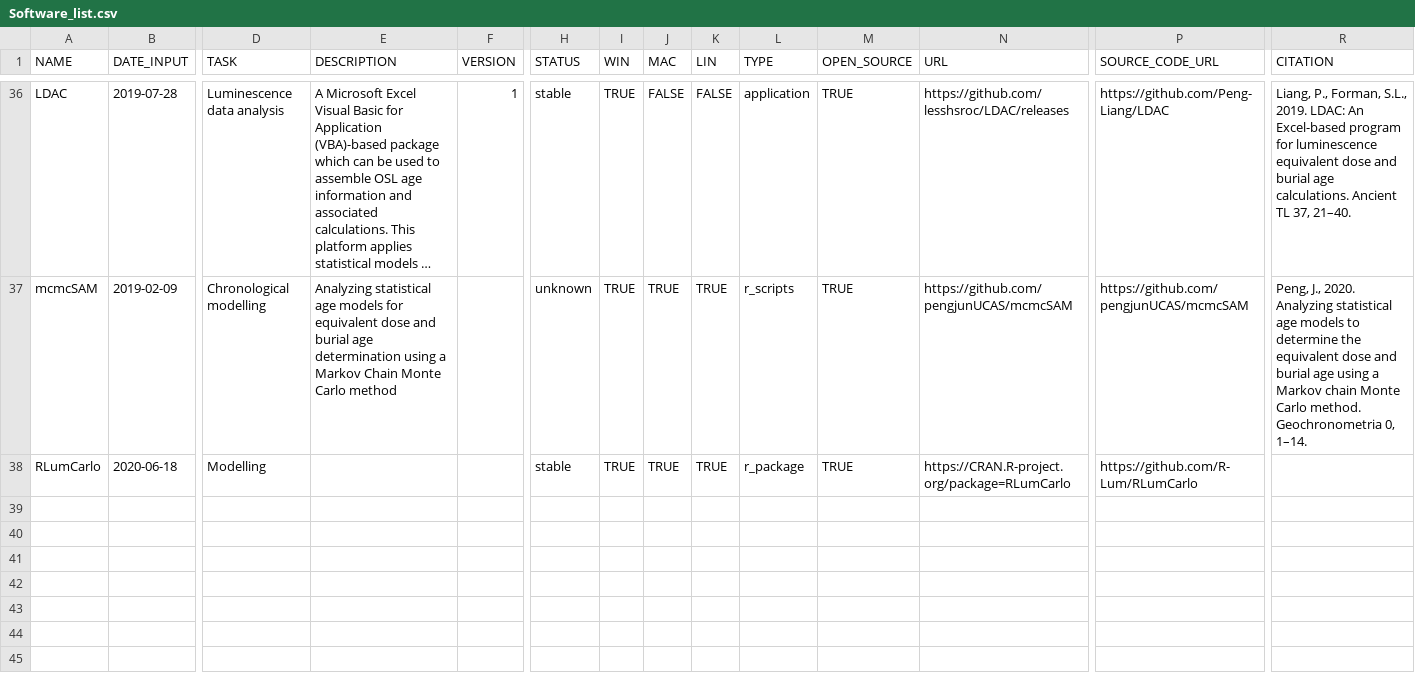
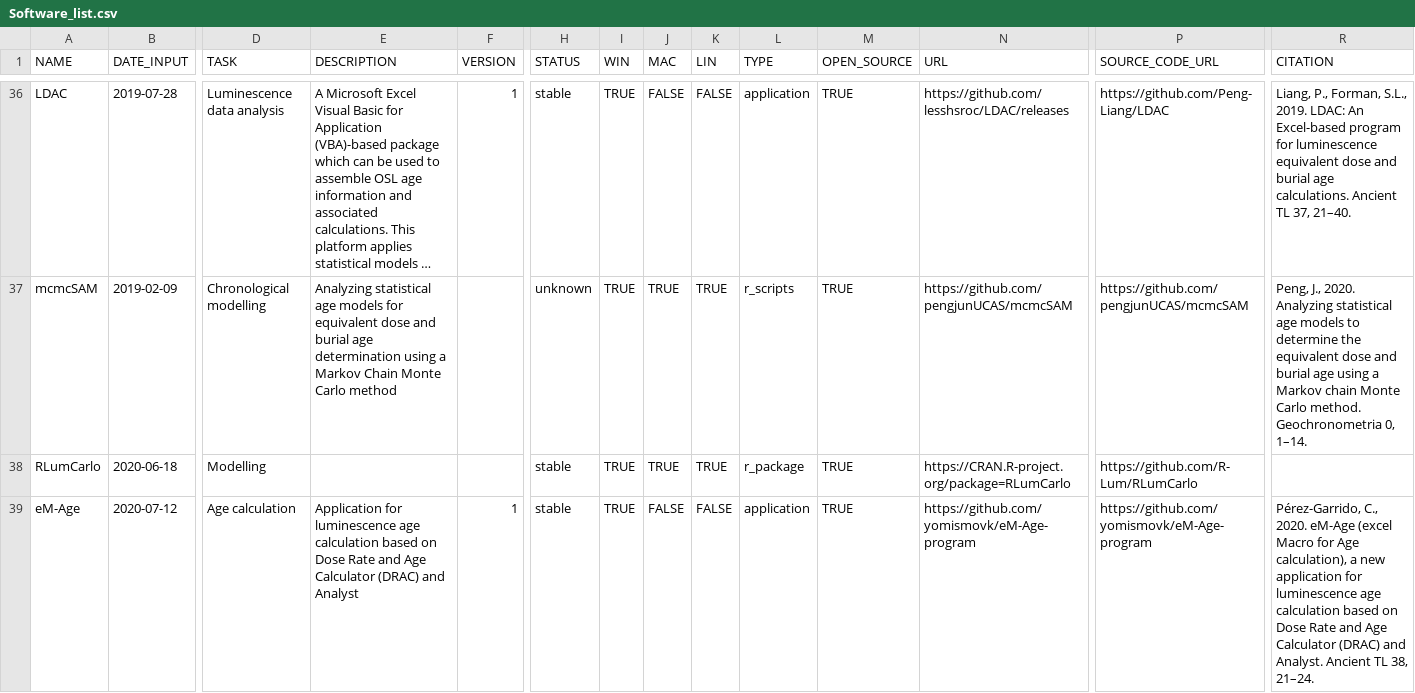
Before and after one commit to RLumSK/luminescence-tv, a CSV file: Input/Software_list.csv, drawn as a sheet; only a part is shown, gaps mark what is left out; long unchanged cells end in …; rows hold the shown columns only; the diff names each change by its address in the sheet, - before the commit and + after, or states it on an @@ line.

```diff
--- a/Input/Software_list.csv
+++ b/Input/Software_list.csv
+row 39: eM-Age | 2020-07-12 | Age calculation | Application for luminescence age calculation based on Dose Rate and Age Calculator (DRAC) and Analyst | 1 | stable | TRUE | FALSE | FALSE | application | TRUE | https://github.com/yomismovk/eM-Age-program | https://github.com/yomismovk/eM-Age-program | Pérez-Garrido, C., 2020. eM-Age (excel Macro for Age calculation), a new application for luminescence age calculation based on Dose Rate and Age Calculator (DRAC) and Analyst. Ancient TL 38, 21–24.
```
Also changed, not shown: 4 other files.
